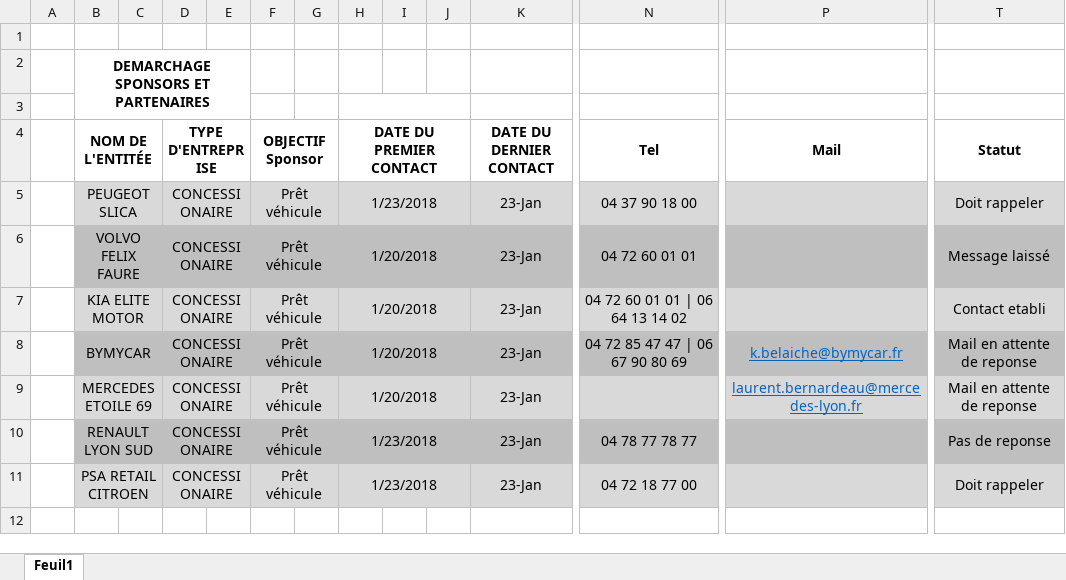
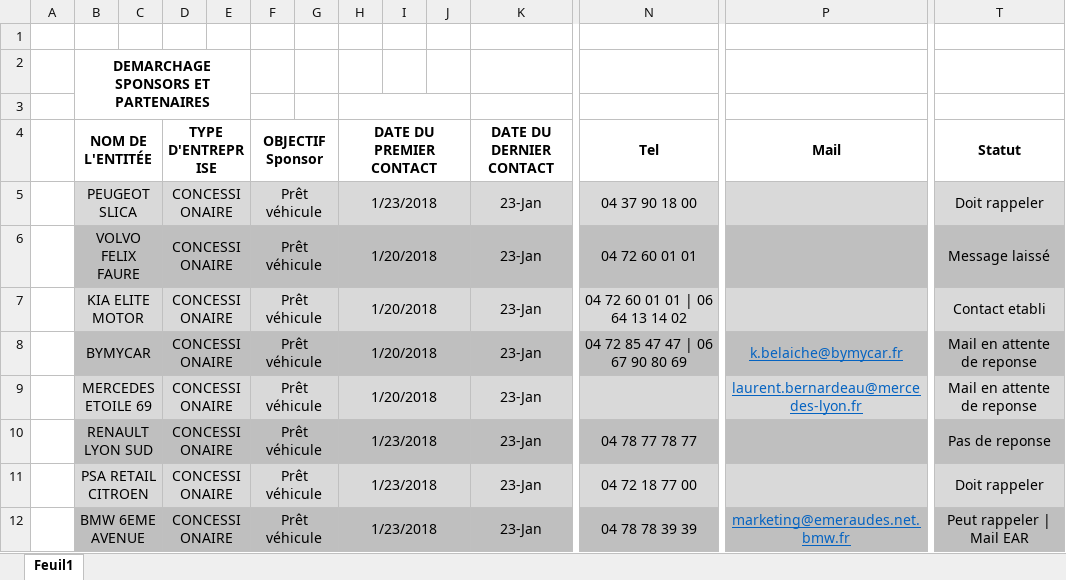
Before and after one commit to MrFragmeister/ecl_paco_tanchon, an Excel workbook: Ecole Centrale de Lyon/1A/UEs/PRO/PE/Communication/Recap_Demarches.xlsx, sheet Feuil1, drawn as a sheet; only a part is shown, gaps mark what is left out; values as stored, in another font and other column widths than the file's, no borders; rows hold the shown columns only; the diff names each change by its address in the sheet, - before the commit and + after, or states it on an @@ line.

Commit message:
MAJ Partenaires

```diff
--- a/Ecole Centrale de Lyon/1A/UEs/PRO/PE/Communication/Recap_Demarches.xlsx (sheet Feuil1)
+++ b/Ecole Centrale de Lyon/1A/UEs/PRO/PE/Communication/Recap_Demarches.xlsx (sheet Feuil1)
+row 12:  | BMW 6EME AVENUE |  | CONCESSIONAIRE |  | Prêt véhicule |  | 1/23/2018 |  |  | 23-Jan | 04 78 78 39 39 | marketing@emeraudes.net.bmw.fr | Peut rappeler | Mail EAR
```
